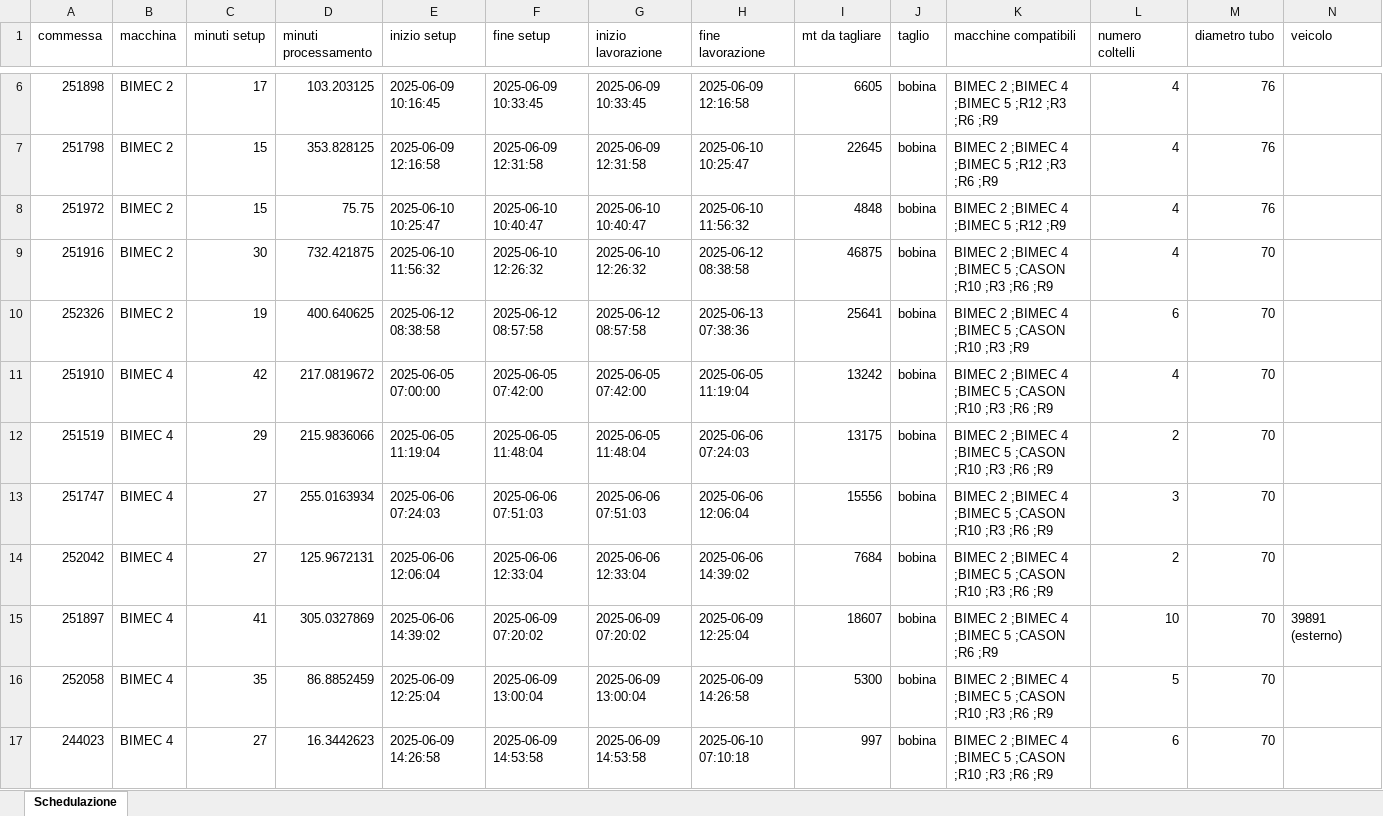
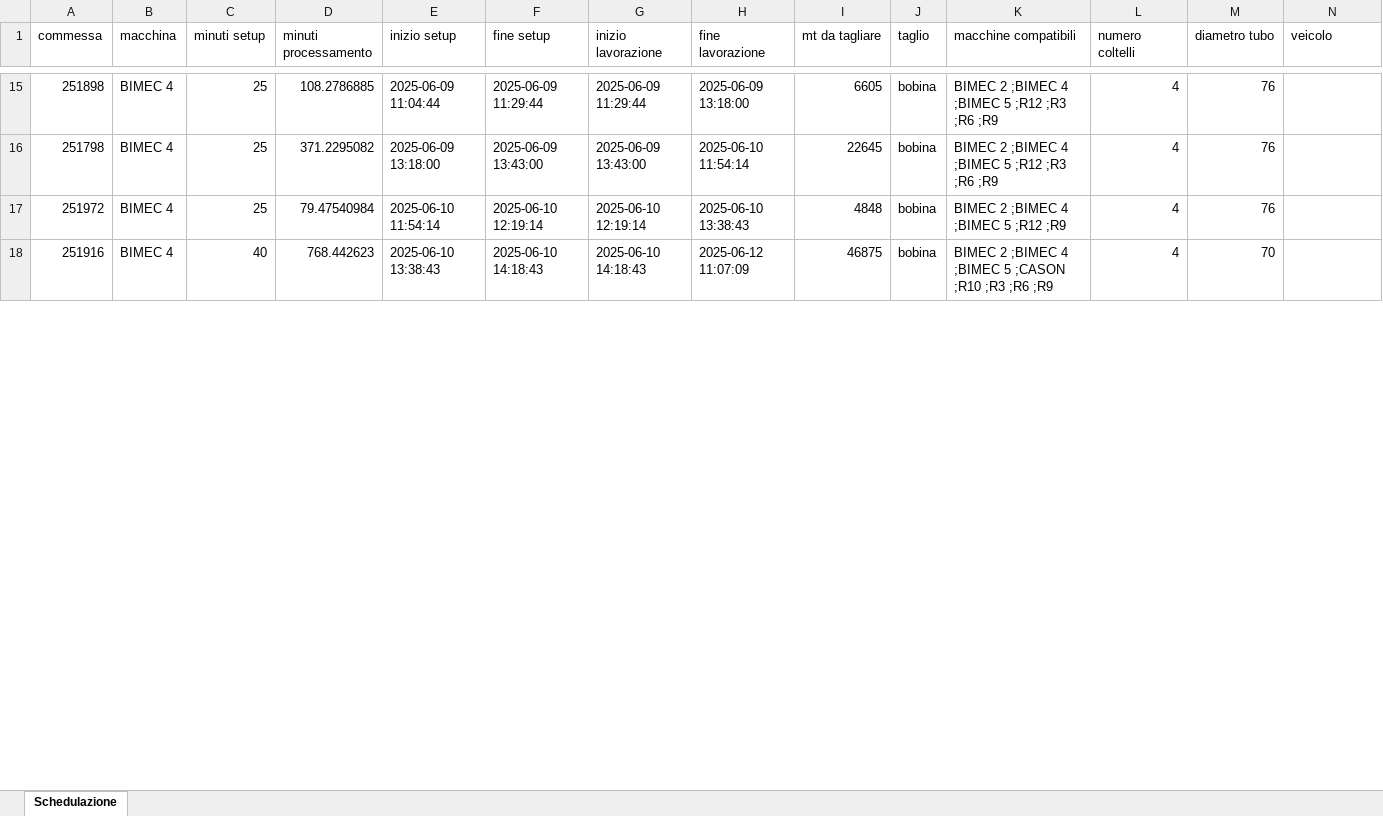
Before and after one commit to Baszonpedis/progettoIS, an Excel workbook: PS-VRP/Dati_output/insert_intra_post.xlsx, sheet Schedulazione, drawn as a sheet; only a part is shown, gaps mark what is left out; values as stored, in another font and other column widths than the file's, no borders; removed rows and columns are numbered as before the commit, all else as after; rows hold the shown columns only; the diff covers the shown part only; the diff names each change by its address in the sheet, - before the commit and + after, or states it on an @@ line.

```diff
--- a/PS-VRP/Dati_output/insert_intra_post.xlsx (sheet Schedulazione)
+++ b/PS-VRP/Dati_output/insert_intra_post.xlsx (sheet Schedulazione)
-B15:B18 (macchina): BIMEC 2
+B15:B18 (macchina): BIMEC 4
-C15 (minuti setup): 17
+C15 (minuti setup): 25
-D15 (minuti processamento): 103.203125
+D15 (minuti processamento): 108.2786885
-E15 (inizio setup): 2025-06-09 10:16:45
+E15 (inizio setup): 2025-06-09 11:04:44
-F15 (fine setup): 2025-06-09 10:33:45
+F15 (fine setup): 2025-06-09 11:29:44
-G15 (inizio lavorazione): 2025-06-09 10:33:45
+G15 (inizio lavorazione): 2025-06-09 11:29:44
-H15 (fine lavorazione): 2025-06-09 12:16:58
+H15 (fine lavorazione): 2025-06-09 13:18:00
-C16:C17 (minuti setup): 15
+C16:C17 (minuti setup): 25
-D16 (minuti processamento): 353.828125
+D16 (minuti processamento): 371.2295082
-E16 (inizio setup): 2025-06-09 12:16:58
+E16 (inizio setup): 2025-06-09 13:18:00
-F16 (fine setup): 2025-06-09 12:31:58
+F16 (fine setup): 2025-06-09 13:43:00
-G16 (inizio lavorazione): 2025-06-09 12:31:58
+G16 (inizio lavorazione): 2025-06-09 13:43:00
-H16 (fine lavorazione): 2025-06-10 10:25:47
+H16 (fine lavorazione): 2025-06-10 11:54:14
-D17 (minuti processamento): 75.75
+D17 (minuti processamento): 79.47540984
-E17 (inizio setup): 2025-06-10 10:25:47
+E17 (inizio setup): 2025-06-10 11:54:14
-F17 (fine setup): 2025-06-10 10:40:47
+F17 (fine setup): 2025-06-10 12:19:14
-G17 (inizio lavorazione): 2025-06-10 10:40:47
+G17 (inizio lavorazione): 2025-06-10 12:19:14
-H17 (fine lavorazione): 2025-06-10 11:56:32
+H17 (fine lavorazione): 2025-06-10 13:38:43
-C18 (minuti setup): 30
+C18 (minuti setup): 40
-D18 (minuti processamento): 732.421875
+D18 (minuti processamento): 768.442623
-E18 (inizio setup): 2025-06-10 11:56:32
+E18 (inizio setup): 2025-06-10 13:38:43
-F18 (fine setup): 2025-06-10 12:26:32
+F18 (fine setup): 2025-06-10 14:18:43
-G18 (inizio lavorazione): 2025-06-10 12:26:32
+G18 (inizio lavorazione): 2025-06-10 14:18:43
-H18 (fine lavorazione): 2025-06-12 08:38:58
+H18 (fine lavorazione): 2025-06-12 11:07:09
-row 10: 252326 | BIMEC 2 | 19 | 400.640625 | 2025-06-12 08:38:58 | 2025-06-12 08:57:58 | 2025-06-12 08:57:58 | 2025-06-13 07:38:36 | 25641 | bobina | BIMEC 2 ;BIMEC 4 ;BIMEC 5 ;CASON ;R10 ;R3 ;R9 | 6 | 70
-row 11: 251910 | BIMEC 4 | 42 | 217.0819672 | 2025-06-05 07:00:00 | 2025-06-05 07:42:00 | 2025-06-05 07:42:00 | 2025-06-05 11:19:04 | 13242 | bobina | BIMEC 2 ;BIMEC 4 ;BIMEC 5 ;CASON ;R10 ;R3 ;R6 ;R9 | 4 | 70
-row 12: 251519 | BIMEC 4 | 29 | 215.9836066 | 2025-06-05 11:19:04 | 2025-06-05 11:48:04 | 2025-06-05 11:48:04 | 2025-06-06 07:24:03 | 13175 | bobina | BIMEC 2 ;BIMEC 4 ;BIMEC 5 ;CASON ;R10 ;R3 ;R6 ;R9 | 2 | 70
-row 13: 251747 | BIMEC 4 | 27 | 255.0163934 | 2025-06-06 07:24:03 | 2025-06-06 07:51:03 | 2025-06-06 07:51:03 | 2025-06-06 12:06:04 | 15556 | bobina | BIMEC 2 ;BIMEC 4 ;BIMEC 5 ;CASON ;R10 ;R3 ;R6 ;R9 | 3 | 70
-row 14: 252042 | BIMEC 4 | 27 | 125.9672131 | 2025-06-06 12:06:04 | 2025-06-06 12:33:04 | 2025-06-06 12:33:04 | 2025-06-06 14:39:02 | 7684 | bobina | BIMEC 2 ;BIMEC 4 ;BIMEC 5 ;CASON ;R10 ;R3 ;R6 ;R9 | 2 | 70
-row 15: 251897 | BIMEC 4 | 41 | 305.0327869 | 2025-06-06 14:39:02 | 2025-06-09 07:20:02 | 2025-06-09 07:20:02 | 2025-06-09 12:25:04 | 18607 | bobina | BIMEC 2 ;BIMEC 4 ;BIMEC 5 ;CASON ;R6 ;R9 | 10 | 70 | 39891 (esterno)
-row 16: 252058 | BIMEC 4 | 35 | 86.8852459 | 2025-06-09 12:25:04 | 2025-06-09 13:00:04 | 2025-06-09 13:00:04 | 2025-06-09 14:26:58 | 5300 | bobina | BIMEC 2 ;BIMEC 4 ;BIMEC 5 ;CASON ;R10 ;R3 ;R6 ;R9 | 5 | 70
-row 17: 244023 | BIMEC 4 | 27 | 16.3442623 | 2025-06-09 14:26:58 | 2025-06-09 14:53:58 | 2025-06-09 14:53:58 | 2025-06-10 07:10:18 | 997 | bobina | BIMEC 2 ;BIMEC 4 ;BIMEC 5 ;CASON ;R10 ;R3 ;R6 ;R9 | 6 | 70
```
Also changed, not shown: 33 added rows, 25 removed rows and 223 edited cells elsewhere in this sheet, PS-VRP/Dati_output/euristico_post.xlsx, PS-VRP/Dati_output/insert_inter_post.xlsx, 16 other files.
